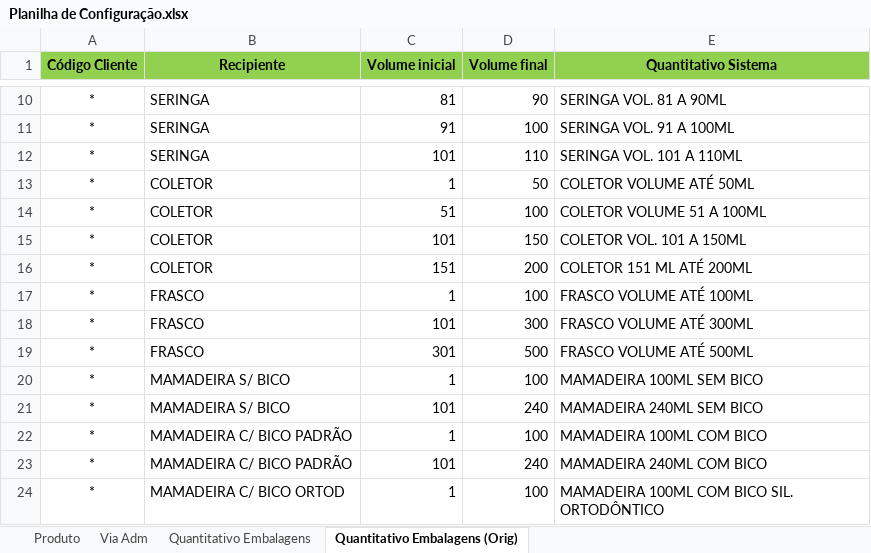
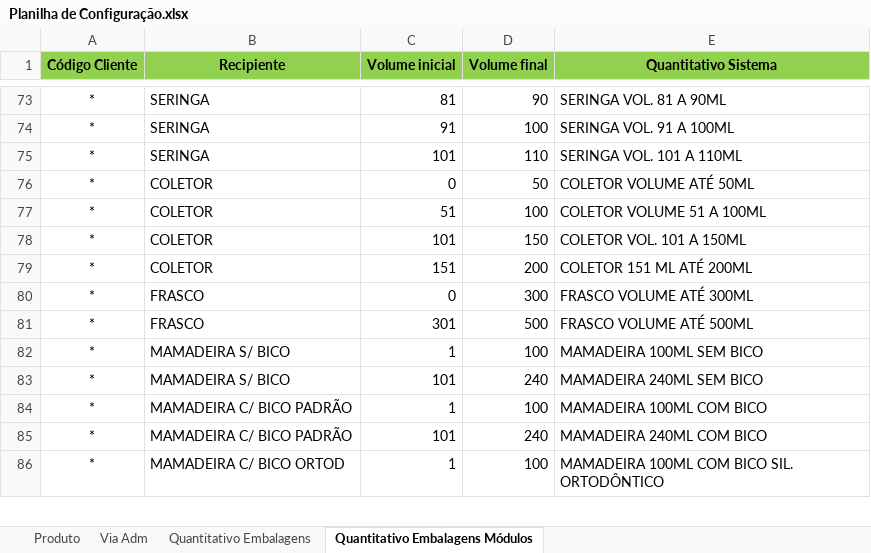
Before and after one commit to gabrielguidob/PrimeiroBot, an Excel workbook: dist/Planilha de Configuração.xlsx, sheet Quantitativo Embalagens Módulos, drawn as a sheet; only a part is shown, gaps mark what is left out; values as stored, in another font and other column widths than the file's, no borders; removed rows and columns are numbered as before the commit, all else as after; the diff covers the shown part only; the diff names each change by its address in the sheet, - before the commit and + after, or states it on an @@ line.

```diff
--- a/dist/Planilha de Configuração.xlsx (sheet Quantitativo Embalagens Módulos)
+++ b/dist/Planilha de Configuração.xlsx (sheet Quantitativo Embalagens Módulos)
-sheet tab: Quantitativo Embalagens (Orig)
+sheet tab: Quantitativo Embalagens Módulos
-C76 (Volume inicial): 1
+C76 (Volume inicial): 0
-row 17: * | FRASCO | 1 | 100 | FRASCO VOLUME ATÉ 100ML
-C80 (Volume inicial): 101
+C80 (Volume inicial): 0
```
Also changed, not shown: 45 added rows, 1 removed row and 18 moved rows elsewhere in this sheet, sheet Quantitativo Embalagens, sheet Produto, sheet Via Adm, 1 other file.
